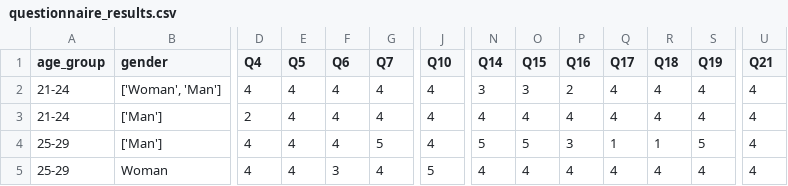
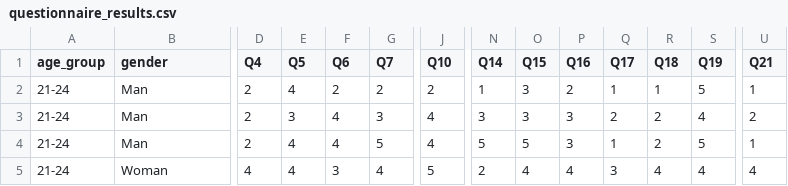
Before and after one commit to sourenpash/roman_stats, a CSV file: csvs/questionnaire_results.csv, drawn as a sheet; only a part is shown, gaps mark what is left out; the diff covers the shown part only; the diff names each change by its address in the sheet, - before the commit and + after, or states it on an @@ line.

```diff
--- a/csvs/questionnaire_results.csv
+++ b/csvs/questionnaire_results.csv
-B2 (gender): ['Woman', 'Man']
+B2 (gender): Man
-D2 (Q4): 4
+D2 (Q4): 2
-F2 (Q6): 4
+F2 (Q6): 2
-G2 (Q7): 4
+G2 (Q7): 2
-J2 (Q10): 4
+J2 (Q10): 2
-N2 (Q14): 3
+N2 (Q14): 1
-Q2 (Q17): 4
+Q2 (Q17): 1
-R2 (Q18): 4
+R2 (Q18): 1
-S2 (Q19): 4
+S2 (Q19): 5
-U2 (Q21): 4
+U2 (Q21): 1
-B3:B4 (gender): ['Man']
+B3:B4 (gender): Man
-E3 (Q5): 4
+E3 (Q5): 3
-G3 (Q7): 4
+G3 (Q7): 3
-N3 (Q14): 4
+N3 (Q14): 3
-O3 (Q15): 4
+O3 (Q15): 3
-P3 (Q16): 4
+P3 (Q16): 3
-Q3 (Q17): 4
+Q3 (Q17): 2
-R3 (Q18): 4
+R3 (Q18): 2
-U3 (Q21): 4
+U3 (Q21): 2
-A4:A5 (age_group): 25-29
+A4:A5 (age_group): 21-24
-D4 (Q4): 4
+D4 (Q4): 2
-R4 (Q18): 1
+R4 (Q18): 2
-U4 (Q21): 4
+U4 (Q21): 1
-N5 (Q14): 4
+N5 (Q14): 2
-Q5 (Q17): 4
+Q5 (Q17): 3
```
Also changed, not shown: 1 added row, 1 removed row and 121 edited cells elsewhere in this file, 13 other files.
